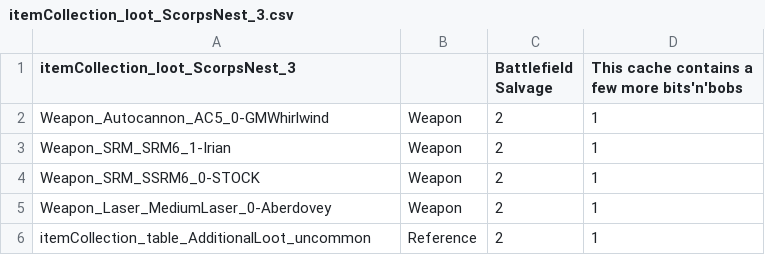
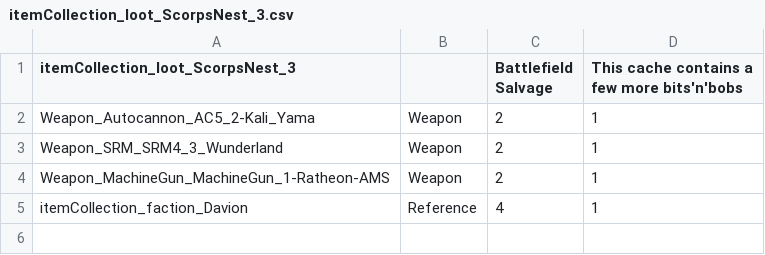
Before and after one commit to Mal-D/XAI-Scorpions-Nest, a CSV file: Flashpoint - Scorpions Nest/itemCollections/itemCollection_loot_ScorpsNest_3.csv, drawn as a sheet.

```diff
--- a/Flashpoint - Scorpions Nest/itemCollections/itemCollection_loot_ScorpsNest_3.csv
+++ b/Flashpoint - Scorpions Nest/itemCollections/itemCollection_loot_ScorpsNest_3.csv
@@ -1,6 +1,5 @@
 itemCollection_loot_ScorpsNest_3,,Battlefield Salvage,This cache contains a few more bits'n'bobs
-Weapon_Autocannon_AC5_0-GMWhirlwind,Weapon,2,1
-Weapon_SRM_SRM6_1-Irian,Weapon,2,1
-Weapon_SRM_SSRM6_0-STOCK,Weapon,2,1
-Weapon_Laser_MediumLaser_0-Aberdovey,Weapon,2,1
-itemCollection_table_AdditionalLoot_uncommon,Reference,2,1
+Weapon_Autocannon_AC5_2-Kali_Yama,Weapon,2,1
+Weapon_SRM_SRM4_3_Wunderland,Weapon,2,1
+Weapon_MachineGun_MachineGun_1-Ratheon-AMS,Weapon,2,1
+itemCollection_faction_Davion,Reference,4,1
```
Also changed, not shown: Flashpoint - Scorpions Nest/itemCollections/itemCollection_loot_ScorpsNest_1.csv, Flashpoint - Scorpions Nest/itemCollections/itemCollection_loot_ScorpsNest_4.csv, 42 other files.
